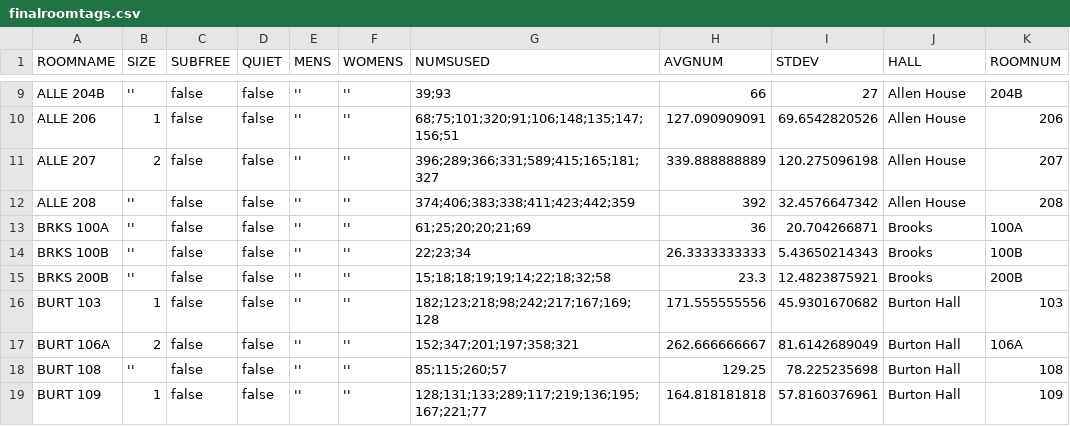
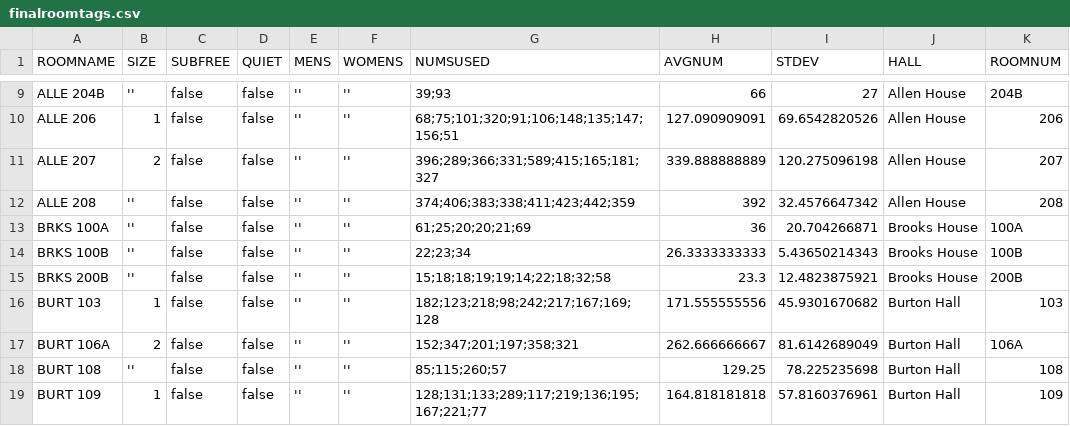
Before and after one commit to CarletonDevX/room-draw, a CSV file: datastuff/finalroomtags.csv, drawn as a sheet; only a part is shown, gaps mark what is left out.

```diff
--- a/datastuff/finalroomtags.csv
+++ b/datastuff/finalroomtags.csv
@@ -12,5 +12,5 @@ ALLE 207,2,false,false,'','',396;289;366;331;589;415;165;181;327,339.888888889,1
 ALLE 208,'',false,false,'','',374;406;383;338;411;423;442;359,392,32.4576647342,Allen House,208
-BRKS 100A,'',false,false,'','',61;25;20;20;21;69,36,20.704266871,Brooks,100A
-BRKS 100B,'',false,false,'','',22;23;34,26.3333333333,5.43650214343,Brooks,100B
-BRKS 200B,'',false,false,'','',15;18;18;19;19;14;22;18;32;58,23.3,12.4823875921,Brooks,200B
+BRKS 100A,'',false,false,'','',61;25;20;20;21;69,36,20.704266871,Brooks House,100A
+BRKS 100B,'',false,false,'','',22;23;34,26.3333333333,5.43650214343,Brooks House,100B
+BRKS 200B,'',false,false,'','',15;18;18;19;19;14;22;18;32;58,23.3,12.4823875921,Brooks House,200B
 BURT 103,1,false,false,'','',182;123;218;98;242;217;167;169;128,171.555555556,45.9301670682,Burton Hall,103
```
Also changed, not shown: 3 other files.
